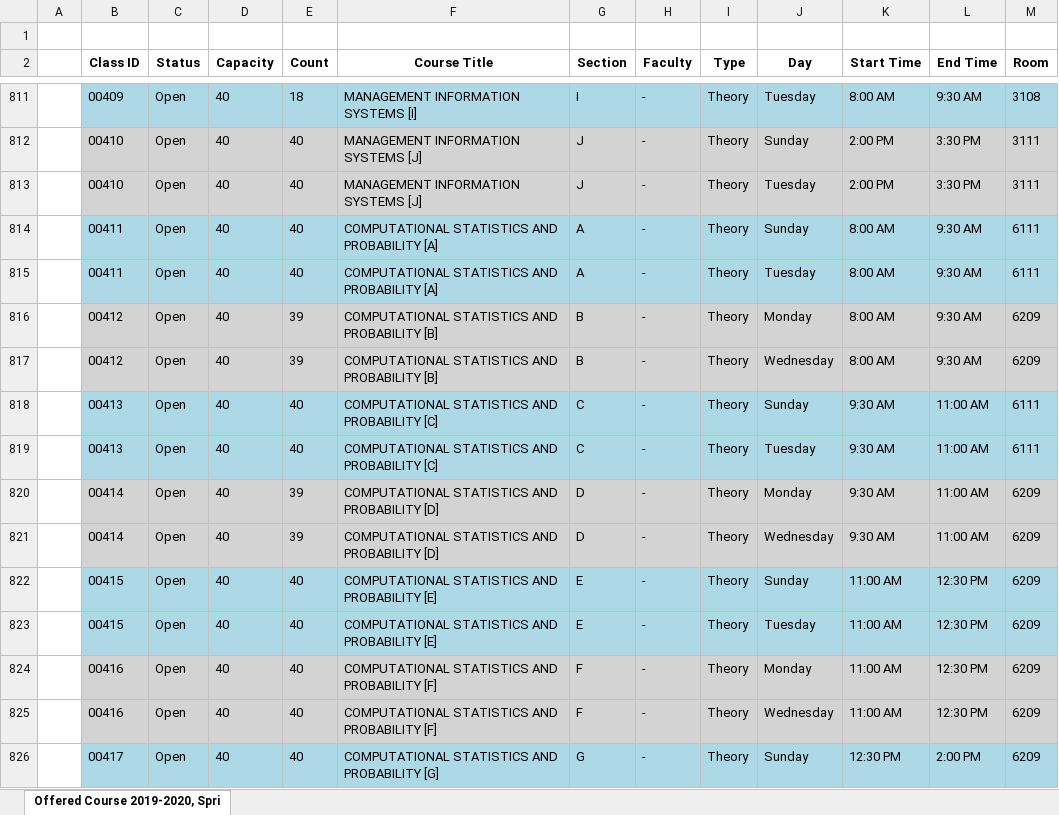
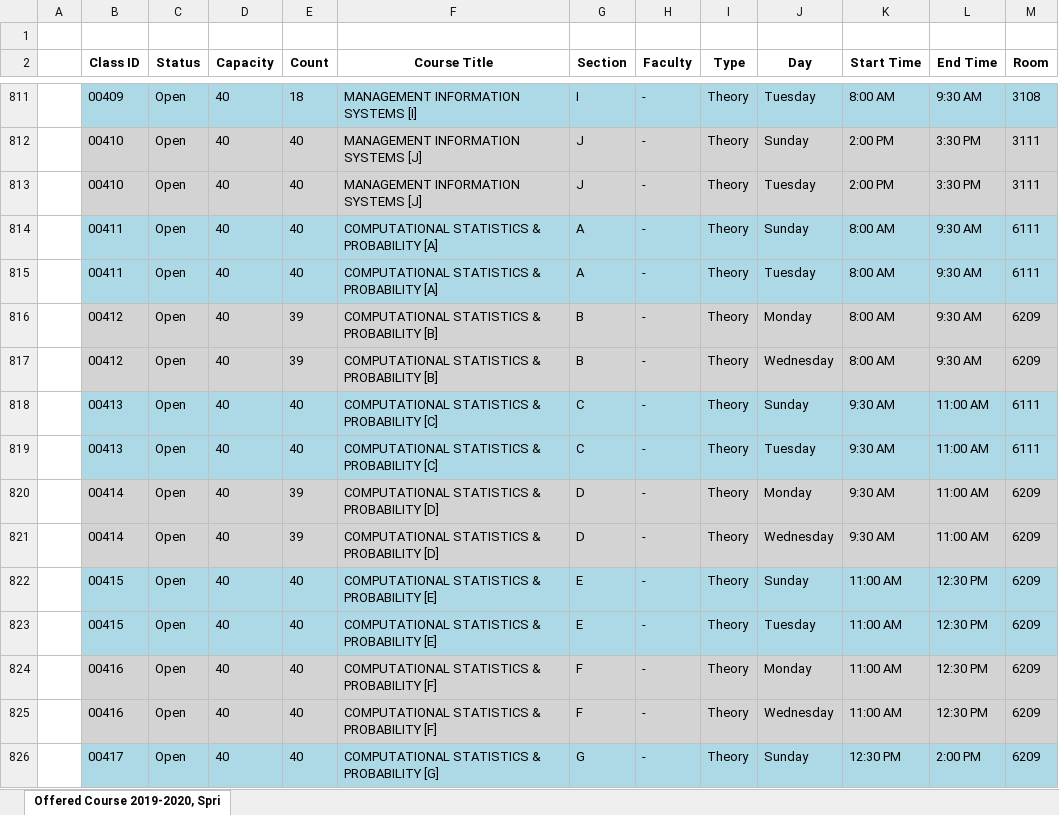
Before and after one commit to samiulsami/Course-Scheduler, an Excel workbook: AIUB Course Scheduler/AIUB Course Scheduler/bin/Debug/Offered Course Report.xlsx, sheet Offered Course 2019-2020, Spri, drawn as a sheet; only a part is shown, gaps mark what is left out; values as stored, in another font and other column widths than the file's, no borders; the diff covers the shown part only; the diff names each change by its address in the sheet, - before the commit and + after, or states it on an @@ line.

Commit message:
Updated course pre-requisites

```diff
--- a/AIUB Course Scheduler/AIUB Course Scheduler/bin/Debug/Offered Course Report.xlsx (sheet Offered Course 2019-2020, Spri)
+++ b/AIUB Course Scheduler/AIUB Course Scheduler/bin/Debug/Offered Course Report.xlsx (sheet Offered Course 2019-2020, Spri)
-F814:F815 (Course Title): COMPUTATIONAL STATISTICS AND PROBABILITY [A]
+F814:F815 (Course Title): COMPUTATIONAL STATISTICS & PROBABILITY [A]
-F816:F817 (Course Title): COMPUTATIONAL STATISTICS AND PROBABILITY [B]
+F816:F817 (Course Title): COMPUTATIONAL STATISTICS & PROBABILITY [B]
-F818:F819 (Course Title): COMPUTATIONAL STATISTICS AND PROBABILITY [C]
+F818:F819 (Course Title): COMPUTATIONAL STATISTICS & PROBABILITY [C]
-F820:F821 (Course Title): COMPUTATIONAL STATISTICS AND PROBABILITY [D]
+F820:F821 (Course Title): COMPUTATIONAL STATISTICS & PROBABILITY [D]
-F822:F823 (Course Title): COMPUTATIONAL STATISTICS AND PROBABILITY [E]
+F822:F823 (Course Title): COMPUTATIONAL STATISTICS & PROBABILITY [E]
-F824:F825 (Course Title): COMPUTATIONAL STATISTICS AND PROBABILITY [F]
+F824:F825 (Course Title): COMPUTATIONAL STATISTICS & PROBABILITY [F]
-F826 (Course Title): COMPUTATIONAL STATISTICS AND PROBABILITY [G]
+F826 (Course Title): COMPUTATIONAL STATISTICS & PROBABILITY [G]
```
Also changed, not shown: 451 edited cells elsewhere in this sheet, 14 other files.
